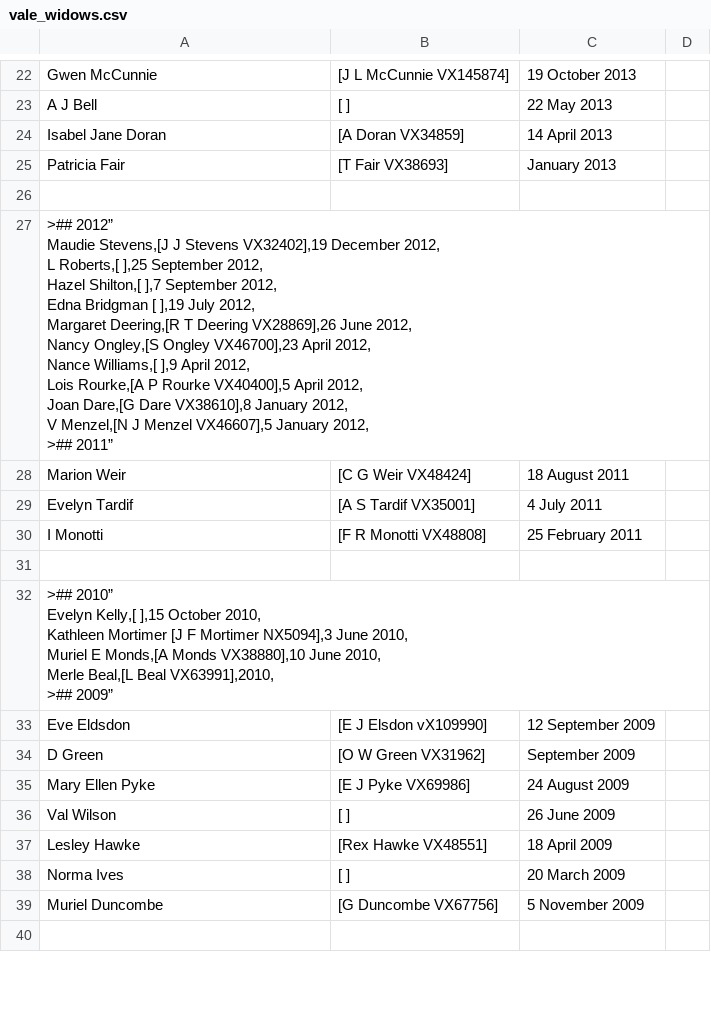
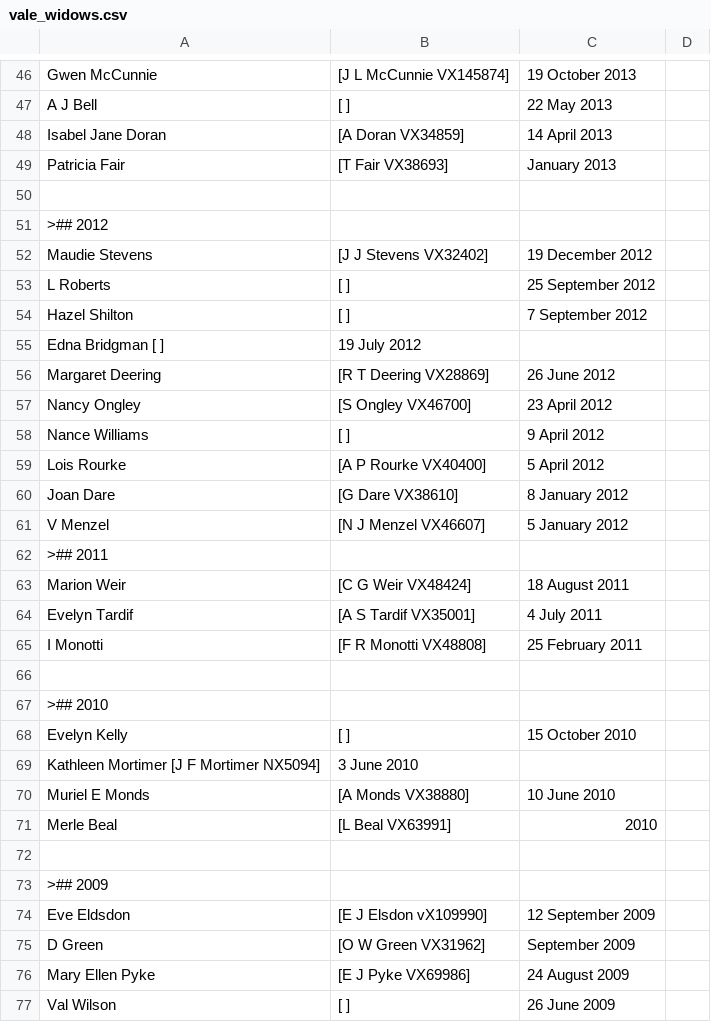
Before and after one commit to git-224/website-source, a CSV file: webpages/vale_widows.csv, drawn as a sheet; only a part is shown, gaps mark what is left out; the shorter side is filled out with more unchanged rows; the diff covers the shown part only.

Commit message:
trying to remove "make this file beautiful" comment

```diff
--- a/webpages/vale_widows.csv
+++ b/webpages/vale_widows.csv
@@ -50,14 +50,14 @@ Patricia Fair,[T Fair  VX38693],January 2013,
 
-">## 2012”
-Maudie Stevens,[J J Stevens  VX32402],19 December 2012,
-L Roberts,[ ],25 September 2012,
-Hazel Shilton,[ ],7 September 2012,
-Edna Bridgman [ ],19 July 2012,
-Margaret Deering,[R T Deering VX28869],26 June 2012,
-Nancy Ongley,[S Ongley VX46700],23 April 2012,
-Nance Williams,[ ],9 April 2012,
-Lois Rourke,[A P Rourke VX40400],5 April 2012,
-Joan Dare,[G Dare  VX38610],8 January 2012,
-V Menzel,[N J Menzel  VX46607],5 January 2012,
-">## 2011”
+>## 2012
+Maudie Stevens,[J J Stevens  VX32402],19 December 2012,
+L Roberts,[ ],25 September 2012,
+Hazel Shilton,[ ],7 September 2012,
+Edna Bridgman [ ],19 July 2012,
+Margaret Deering,[R T Deering VX28869],26 June 2012,
+Nancy Ongley,[S Ongley VX46700],23 April 2012,
+Nance Williams,[ ],9 April 2012,
+Lois Rourke,[A P Rourke VX40400],5 April 2012,
+Joan Dare,[G Dare  VX38610],8 January 2012,
+V Menzel,[N J Menzel  VX46607],5 January 2012,
+>## 2011
 Marion Weir,[C G Weir VX48424],18 August 2011,
@@ -66,9 +66,9 @@ I Monotti,[F R Monotti  VX48808],25 February 2011,
 
-">## 2010”
-Evelyn Kelly,[ ],15 October 2010,
-Kathleen Mortimer [J F Mortimer NX5094],3 June 2010,
-Muriel E Monds,[A Monds VX38880],10 June 2010,
-Merle Beal,[L Beal  VX63991],2010,
-
-">## 2009”
+>## 2010
+Evelyn Kelly,[ ],15 October 2010,
+Kathleen Mortimer [J F Mortimer NX5094],3 June 2010,
+Muriel E Monds,[A Monds VX38880],10 June 2010,
+Merle Beal,[L Beal  VX63991],2010,
+
+>## 2009
 Eve Eldsdon,[E J Elsdon  vX109990],12 September 2009,
```
Also changed, not shown: 35 added rows and 6 edited cells elsewhere in this file.
